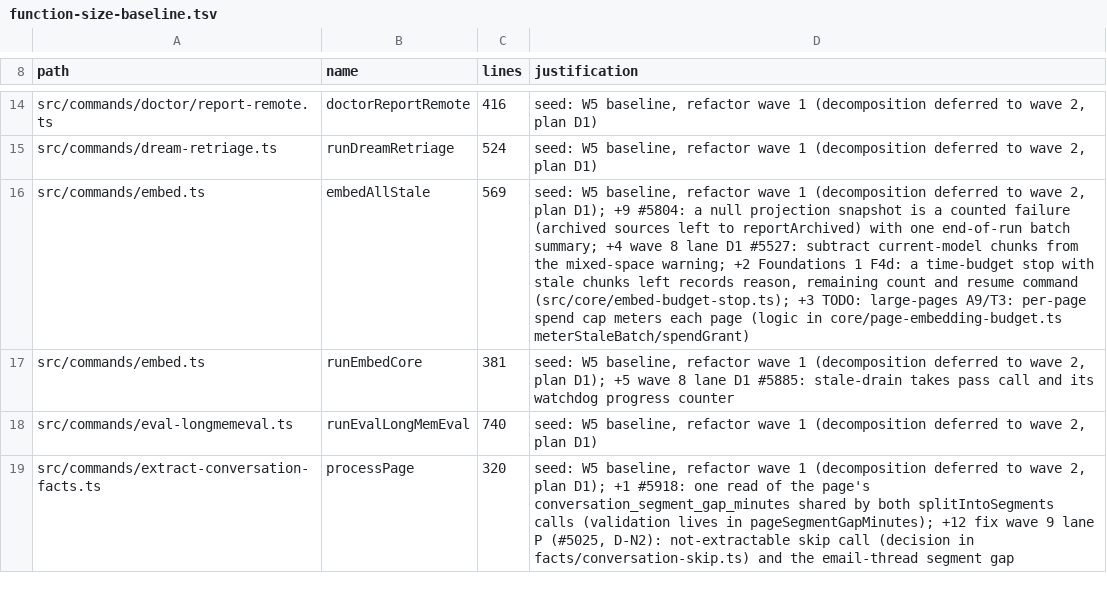
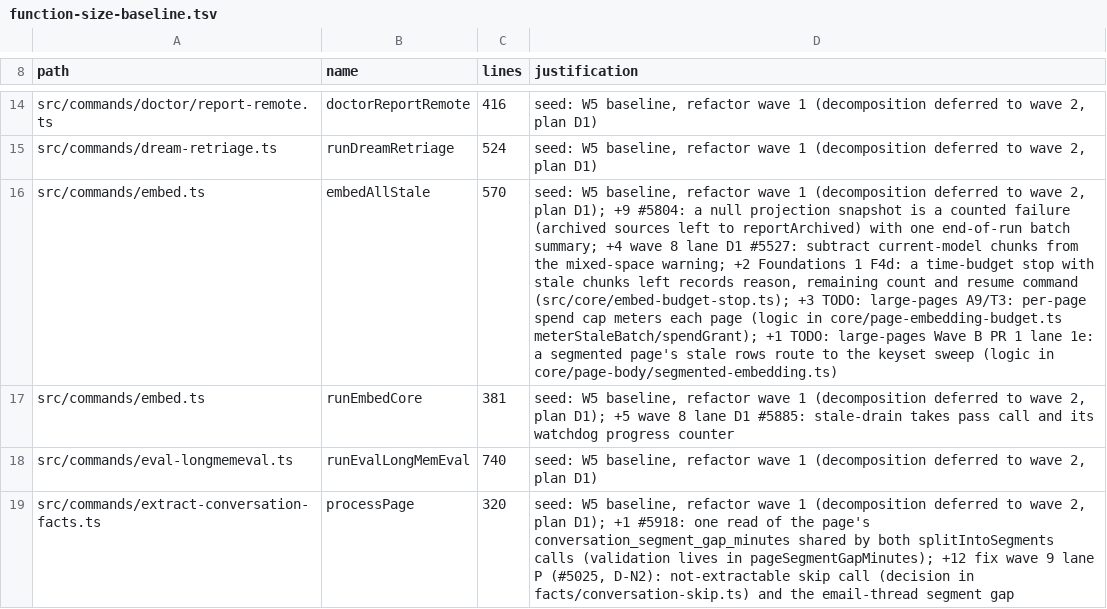
Before and after one commit to ActVox/gbrain, a TSV file: scripts/function-size-baseline.tsv, drawn as a sheet; only a part is shown, gaps mark what is left out; the diff names each change by its address in the sheet, - before the commit and + after, or states it on an @@ line.

```diff
--- a/scripts/function-size-baseline.tsv
+++ b/scripts/function-size-baseline.tsv
-C16 (lines): 569
+C16 (lines): 570
-D16 (justification): …in core/page-embedding-budget.ts meterStaleBatch/spendGrant)
+D16 (justification): …in core/page-embedding-budget.ts meterStaleBatch/spendGrant); +1 TODO: large-pages Wave B PR 1 lane 1e: a segmented page's stale rows route to the keyset sweep (logic in core/page-body/segmented-embedding.ts)
```
Also changed, not shown: scripts/module-size-limits.tsv, 53 other files.
